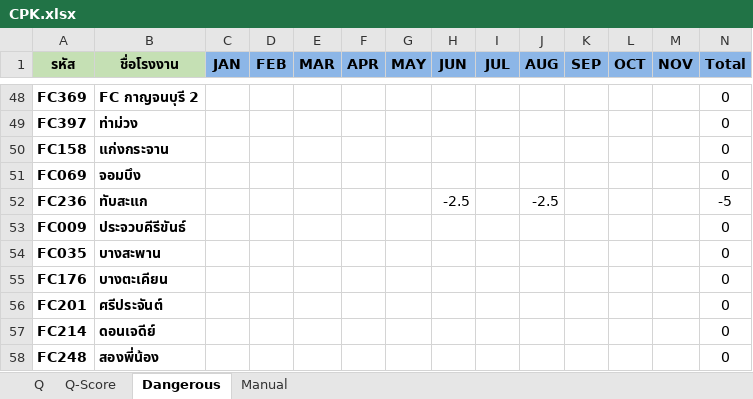
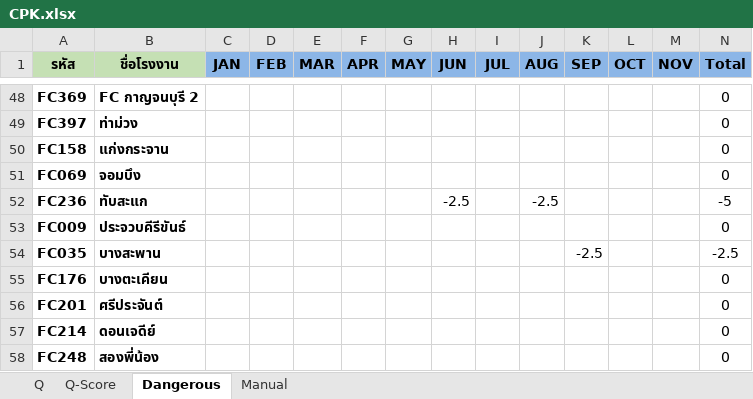
Before and after one commit to prayutp1-debug/newstarrating, an Excel workbook: source-excel/CPK.xlsx, sheet Dangerous, drawn as a sheet; only a part is shown, gaps mark what is left out; values as stored, in another font and other column widths than the file's, no borders; the diff names each change by its address in the sheet, - before the commit and + after, or states it on an @@ line.

```diff
--- a/source-excel/CPK.xlsx (sheet Dangerous)
+++ b/source-excel/CPK.xlsx (sheet Dangerous)
-K54 (SEP): (empty)
+K54 (SEP): -2.5
-N54 (Total): 0
+N54 (Total): -2.5
```
Also changed, not shown: sheet Q, sheet Q-Score, formulas that keep their value, hidden cells.
